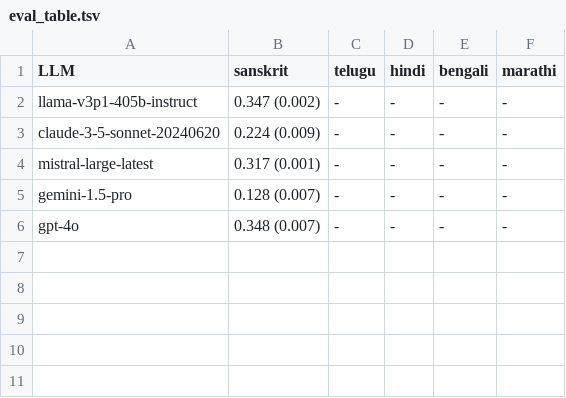
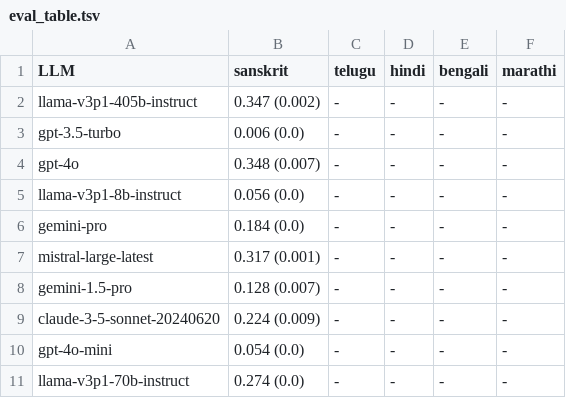
Before and after one commit to mahesh-ak/SktQA, a TSV file: results/zero_shot/eval_table.tsv, drawn as a sheet.

Commit message:
Update: Added low end models for zero-shot

```diff
--- a/results/zero_shot/eval_table.tsv
+++ b/results/zero_shot/eval_table.tsv
@@ -2,5 +2,10 @@ LLM	sanskrit	telugu	hindi	bengali	marathi
 llama-v3p1-405b-instruct	0.347 (0.002)	-	-	-	-	
-claude-3-5-sonnet-20240620	0.224 (0.009)	-	-	-	-	
+gpt-3.5-turbo	0.006 (0.0)	-	-	-	-	
+gpt-4o	0.348 (0.007)	-	-	-	-	
+llama-v3p1-8b-instruct	0.056 (0.0)	-	-	-	-	
+gemini-pro	0.184 (0.0)	-	-	-	-	
 mistral-large-latest	0.317 (0.001)	-	-	-	-	
 gemini-1.5-pro	0.128 (0.007)	-	-	-	-	
-gpt-4o	0.348 (0.007)	-	-	-	-	
+claude-3-5-sonnet-20240620	0.224 (0.009)	-	-	-	-	
+gpt-4o-mini	0.054 (0.0)	-	-	-	-	
+llama-v3p1-70b-instruct	0.274 (0.0)	-	-	-	-	
```
Also changed, not shown: 5 other files.
